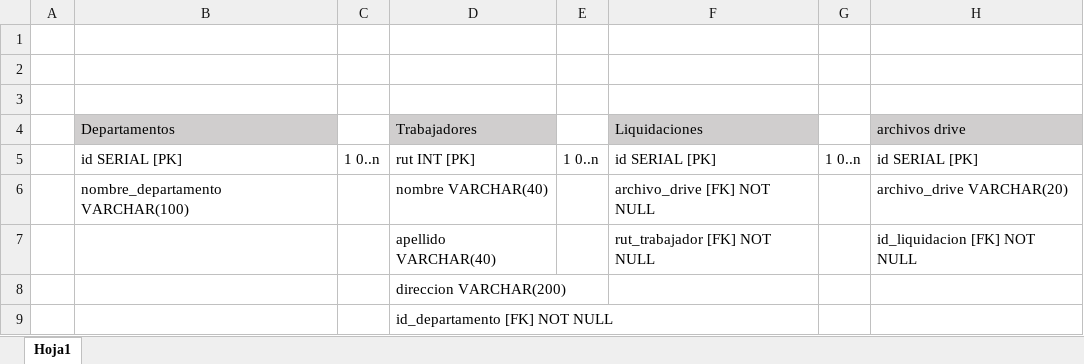
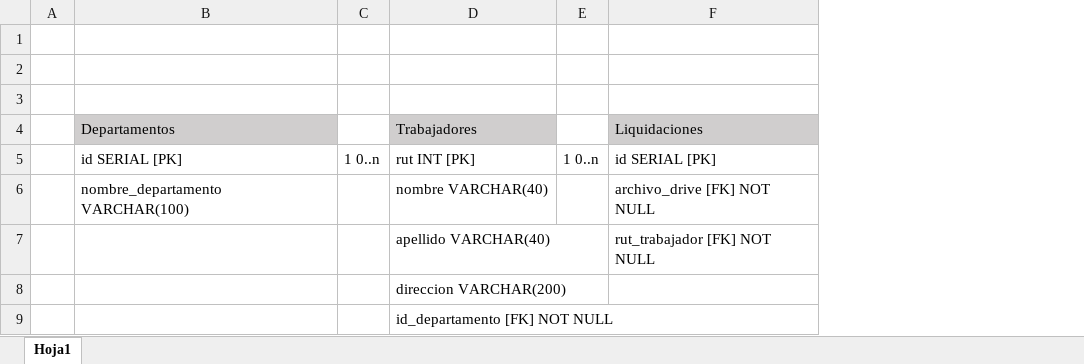
Before and after one commit to ariel-alvear/modelamiento-bases-de-datos-postgresql, an Excel workbook: modelo_lógico_datos_desafio_caso_1.xlsx, sheet Hoja1, drawn as a sheet; values as stored, in another font and other column widths than the file's, no borders; the diff names each change by its address in the sheet, - before the commit and + after, or states it on an @@ line.

Commit message:
simplificamos el modelo del caso 1, habiamos creado una tabla demás

```diff
--- a/modelo_lógico_datos_desafio_caso_1.xlsx (sheet Hoja1)
+++ b/modelo_lógico_datos_desafio_caso_1.xlsx (sheet Hoja1)
-column G, row 5: 1 0..n
-column H, rows 4-7: archivos drive | id SERIAL [PK] | archivo_drive VARCHAR(20) | id_liquidacion [FK] NOT NULL
```
Also changed, not shown: 2 other files.
